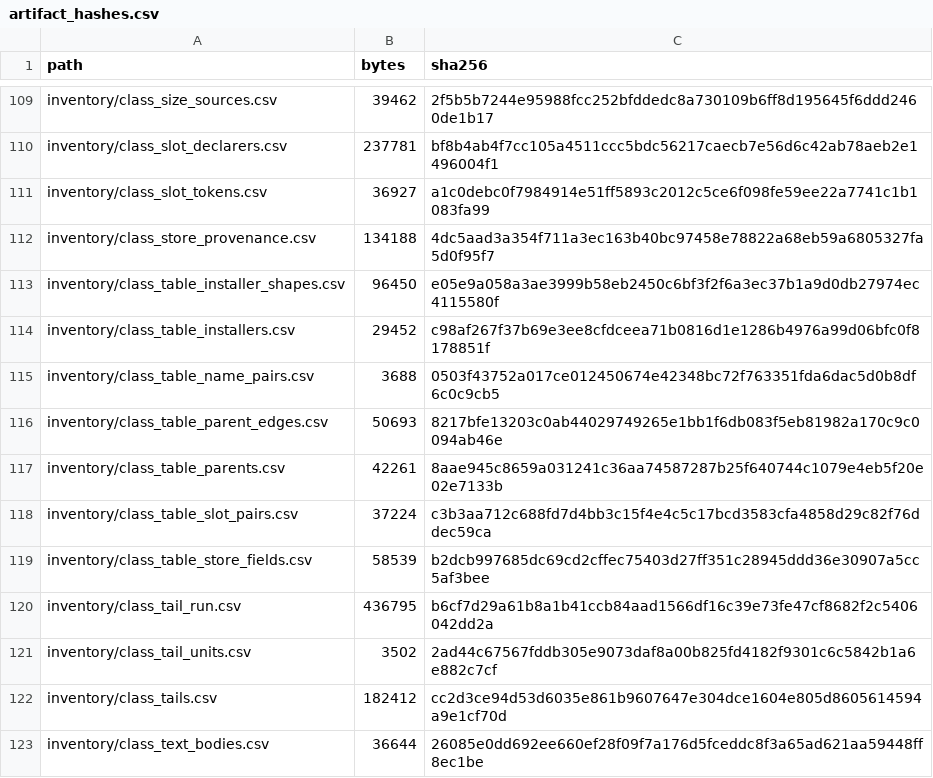
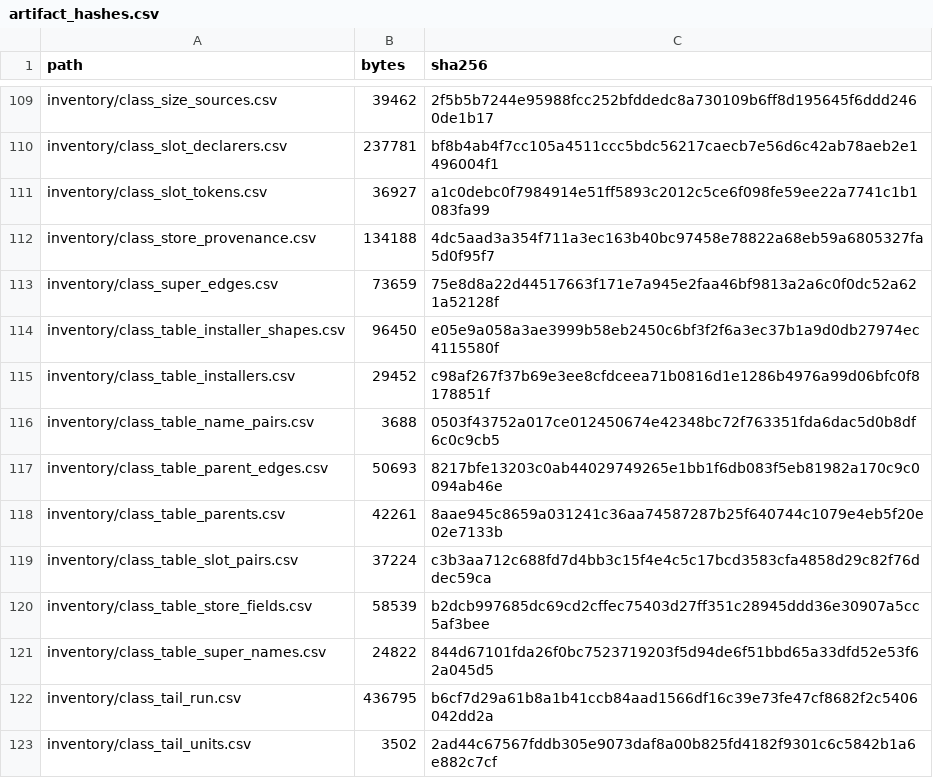
Before and after one commit to jkoehler11/stargate-alliance-decomp, a CSV file: inventory/artifact_hashes.csv, drawn as a sheet; only a part is shown, gaps mark what is left out; the shorter side is filled out with more unchanged rows; the diff names each change by its address in the sheet, - before the commit and + after, or states it on an @@ line.

Commit message:
artifacts: the hash manifest and the index carry the two new CSVs

```diff
--- a/inventory/artifact_hashes.csv
+++ b/inventory/artifact_hashes.csv
+row 113: inventory/class_super_edges.csv | 73659 | 75e8d8a22d44517663f171e7a945e2faa46bf9813a2a6c0f0dc52a621a52128f
+row 121: inventory/class_table_super_names.csv | 24822 | 844d67101fda26f0bc7523719203f5d94de6f51bbd65a33dfd52e53f62a045d5
```
Also changed, not shown: 1 other file.
